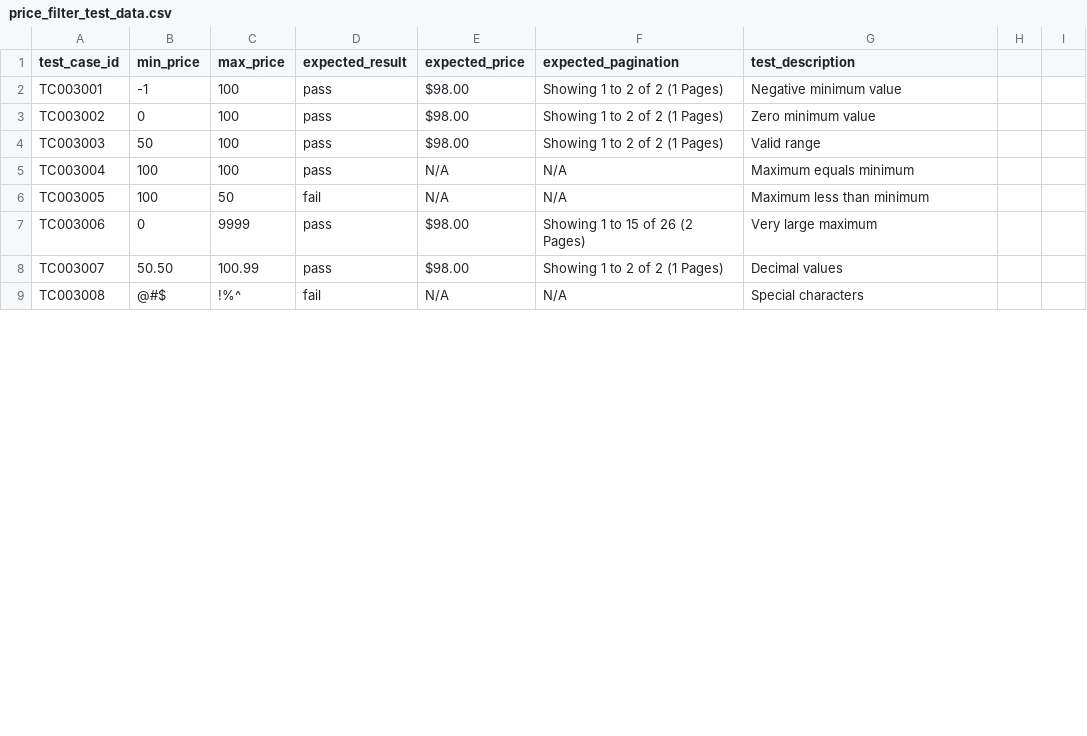
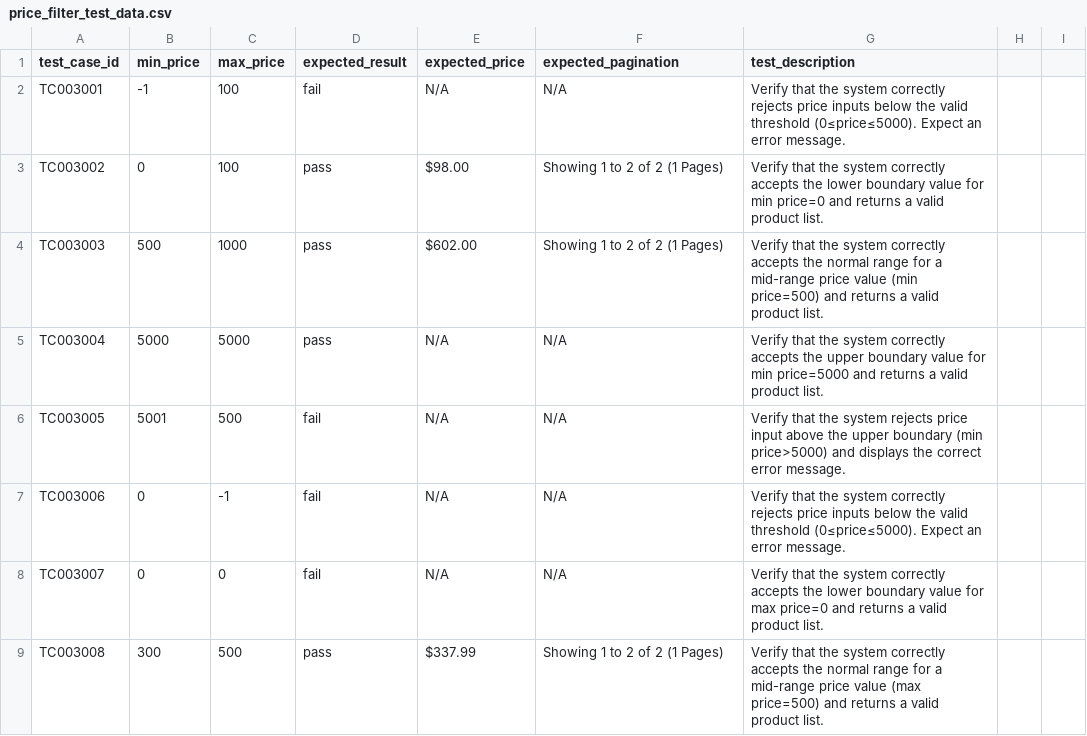
Before and after one commit to Cp0fbk/ST-Project-3, a CSV file: level-1/PriceFilter/price_filter_test_data.csv, drawn as a sheet; only a part is shown; the diff covers the shown part only.

Commit message:
fix: price filter test data

```diff
--- a/level-1/PriceFilter/price_filter_test_data.csv
+++ b/level-1/PriceFilter/price_filter_test_data.csv
@@ -1,9 +1,9 @@
 test_case_id,min_price,max_price,expected_result,expected_price,expected_pagination,test_description
-TC003001,-1,100,pass,$98.00,Showing 1 to 2 of 2 (1 Pages),Negative minimum value
-TC003002,0,100,pass,$98.00,Showing 1 to 2 of 2 (1 Pages),Zero minimum value
-TC003003,50,100,pass,$98.00,Showing 1 to 2 of 2 (1 Pages),Valid range
-TC003004,100,100,pass,N/A,N/A,Maximum equals minimum
-TC003005,100,50,fail,N/A,N/A,Maximum less than minimum
-TC003006,0,9999,pass,$98.00,Showing 1 to 15 of 26 (2 Pages),Very large maximum
-TC003007,50.50,100.99,pass,$98.00,Showing 1 to 2 of 2 (1 Pages),Decimal values
-TC003008,@#$,!%^,fail,N/A,N/A,Special characters
+TC003001,-1,100,fail,N/A,N/A,Verify that the system correctly rejects price inputs below the valid threshold (0≤price≤5000). Expect an error message.
+TC003002,0,100,pass,$98.00,Showing 1 to 2 of 2 (1 Pages),Verify that the system correctly accepts the lower boundary value for min price=0 and returns a valid product list.
+TC003003,500,1000,pass,$602.00,Showing 1 to 2 of 2 (1 Pages),Verify that the system correctly accepts the normal range for a mid-range price value (min price=500) and returns a valid product list.
+TC003004,5000,5000,pass,N/A,N/A,Verify that the system correctly accepts the upper boundary value for min price=5000 and returns a valid product list.
+TC003005,5001,500,fail,N/A,N/A,Verify that the system rejects price input above the upper boundary (min price>5000) and displays the correct error message.
+TC003006,0,-1,fail,N/A,N/A,Verify that the system correctly rejects price inputs below the valid threshold (0≤price≤5000). Expect an error message.
+TC003007,0,0,fail,N/A,N/A,Verify that the system correctly accepts the lower boundary value for max price=0 and returns a valid product list.
+TC003008,300,500,pass,$337.99,Showing 1 to 2 of 2 (1 Pages),Verify that the system correctly accepts the normal range for a mid-range price value (max price=500) and returns a valid product list.
```
Also changed, not shown: 98 edited cells elsewhere in this file, level-2/PriceFilter/price_filter_test_data.csv, 1 other file.
